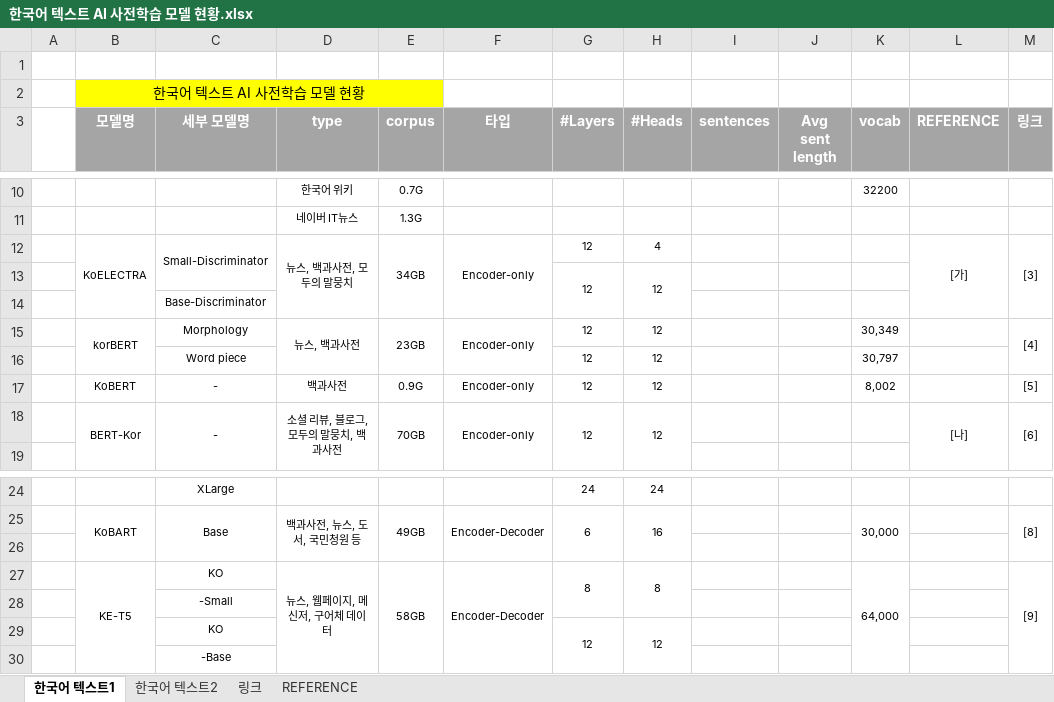
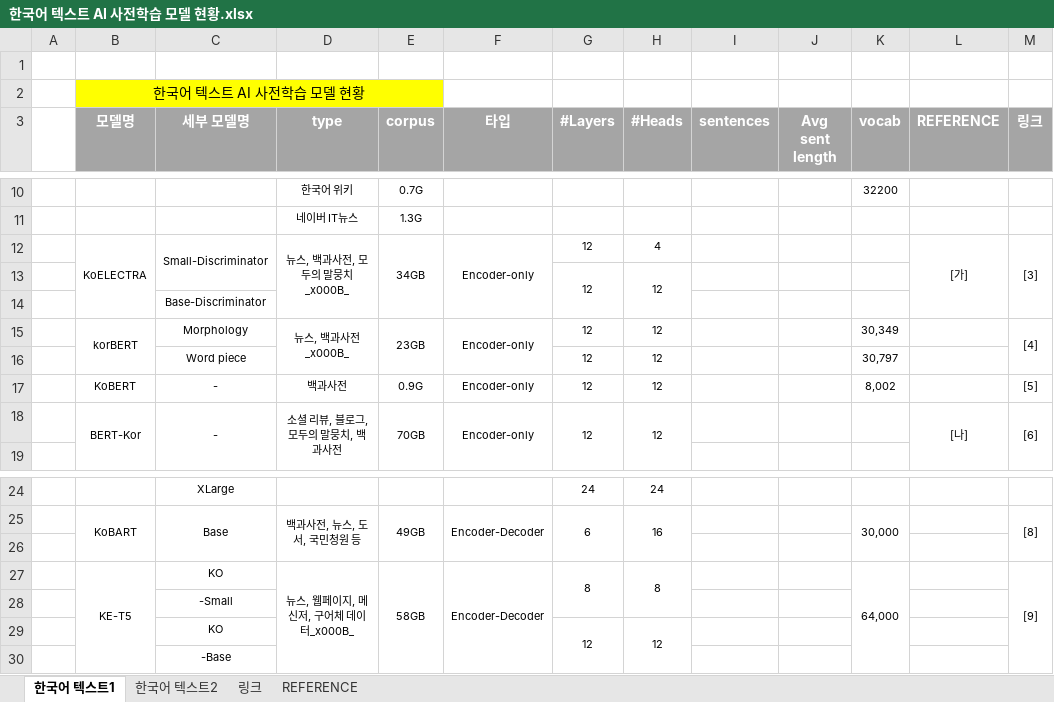
Before and after one commit to ehdcjf4874/2022_kisti_intern, an Excel workbook: 한국어 텍스트 AI 사전학습 모델 현황.xlsx, sheet 한국어 텍스트1, drawn as a sheet; only a part is shown, gaps mark what is left out; values as stored, in another font and other column widths than the file's, no borders; the diff names each change by its address in the sheet, - before the commit and + after, or states it on an @@ line.

```diff
--- a/한국어 텍스트 AI 사전학습 모델 현황.xlsx (sheet 한국어 텍스트1)
+++ b/한국어 텍스트 AI 사전학습 모델 현황.xlsx (sheet 한국어 텍스트1)
-D12 (type): 뉴스, 백과사전, 모두의 말뭉치
+D12 (type): 뉴스, 백과사전, 모두의 말뭉치_x000B_
-D15 (type): 뉴스, 백과사전
+D15 (type): 뉴스, 백과사전_x000B_
-D27 (type): 뉴스, 웹페이지, 메신저, 구어체 데이터
+D27 (type): 뉴스, 웹페이지, 메신저, 구어체 데이터_x000B_
```
Also changed, not shown: sheet 링크, sheet 한국어 텍스트2.
